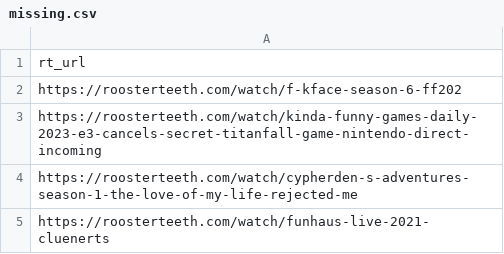
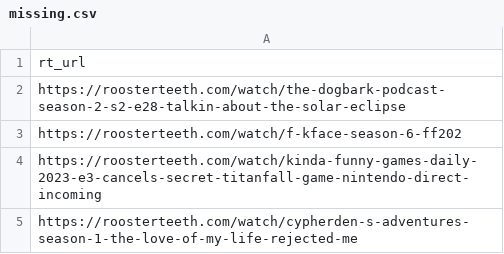
Before and after one commit to shiruken/rt-archive, a CSV file: docs/missing/missing.csv, drawn as a sheet; only a part is shown; the shorter side is filled out with more unchanged rows.

```diff
--- a/docs/missing/missing.csv
+++ b/docs/missing/missing.csv
@@ -1,2 +1,3 @@
 rt_url
+https://roosterteeth.com/watch/the-dogbark-podcast-season-2-s2-e28-talkin-about-the-solar-eclipse
 https://roosterteeth.com/watch/f-kface-season-6-ff202
```
Also changed, not shown: 5 other files.
